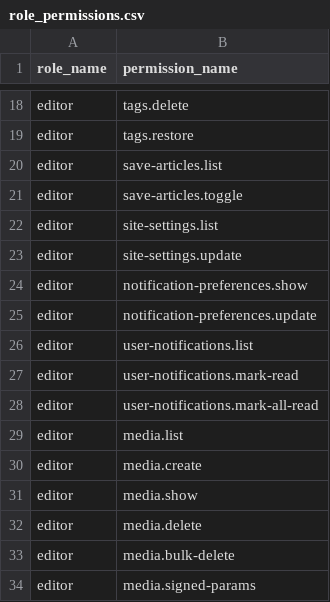
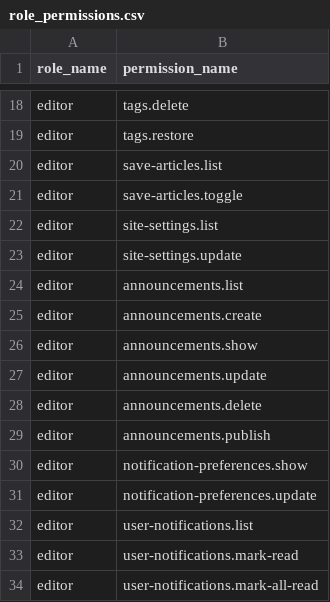
Before and after one commit to MakTech-Laravel/zbc_news_backend_5_31_2026, a CSV file: database/data/role_permissions.csv, drawn as a sheet; only a part is shown, gaps mark what is left out; the shorter side is filled out with more unchanged rows.

```diff
--- a/database/data/role_permissions.csv
+++ b/database/data/role_permissions.csv
@@ -23,2 +23,8 @@ editor,site-settings.list
 editor,site-settings.update
+editor,announcements.list
+editor,announcements.create
+editor,announcements.show
+editor,announcements.update
+editor,announcements.delete
+editor,announcements.publish
 editor,notification-preferences.show
```
Also changed, not shown: database/data/permissions.csv, 21 other files.
